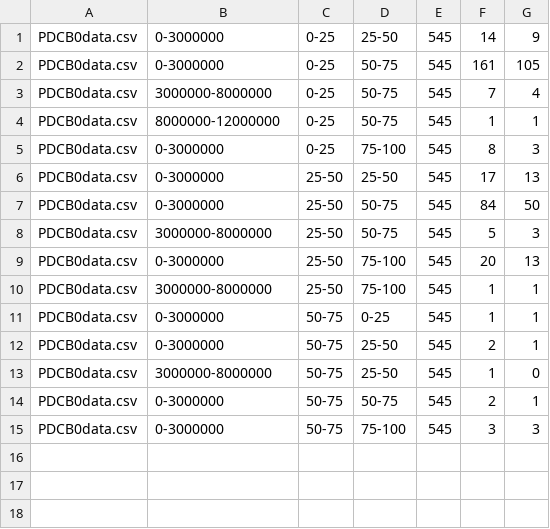
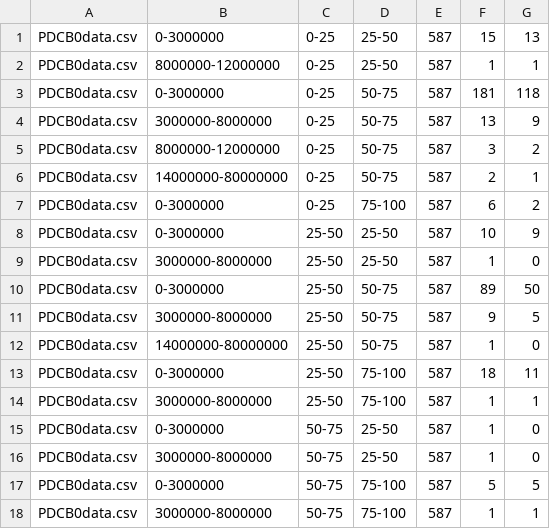
Before and after one commit to bentx/StockSpell, a CSV file: Results/analysis/PDCB0data.csv, drawn as a sheet.

```diff
--- a/Results/analysis/PDCB0data.csv
+++ b/Results/analysis/PDCB0data.csv
@@ -1,15 +1,18 @@
-PDCB0data.csv,0-3000000,0-25,25-50,545,14,9
-PDCB0data.csv,0-3000000,0-25,50-75,545,161,105
-PDCB0data.csv,3000000-8000000,0-25,50-75,545,7,4
-PDCB0data.csv,8000000-12000000,0-25,50-75,545,1,1
-PDCB0data.csv,0-3000000,0-25,75-100,545,8,3
-PDCB0data.csv,0-3000000,25-50,25-50,545,17,13
-PDCB0data.csv,0-3000000,25-50,50-75,545,84,50
-PDCB0data.csv,3000000-8000000,25-50,50-75,545,5,3
-PDCB0data.csv,0-3000000,25-50,75-100,545,20,13
-PDCB0data.csv,3000000-8000000,25-50,75-100,545,1,1
-PDCB0data.csv,0-3000000,50-75,0-25,545,1,1
-PDCB0data.csv,0-3000000,50-75,25-50,545,2,1
-PDCB0data.csv,3000000-8000000,50-75,25-50,545,1,0
-PDCB0data.csv,0-3000000,50-75,50-75,545,2,1
-PDCB0data.csv,0-3000000,50-75,75-100,545,3,3
+PDCB0data.csv,0-3000000,0-25,25-50,587,15,13
+PDCB0data.csv,8000000-12000000,0-25,25-50,587,1,1
+PDCB0data.csv,0-3000000,0-25,50-75,587,181,118
+PDCB0data.csv,3000000-8000000,0-25,50-75,587,13,9
+PDCB0data.csv,8000000-12000000,0-25,50-75,587,3,2
+PDCB0data.csv,14000000-80000000,0-25,50-75,587,2,1
+PDCB0data.csv,0-3000000,0-25,75-100,587,6,2
+PDCB0data.csv,0-3000000,25-50,25-50,587,10,9
+PDCB0data.csv,3000000-8000000,25-50,25-50,587,1,0
+PDCB0data.csv,0-3000000,25-50,50-75,587,89,50
+PDCB0data.csv,3000000-8000000,25-50,50-75,587,9,5
+PDCB0data.csv,14000000-80000000,25-50,50-75,587,1,0
+PDCB0data.csv,0-3000000,25-50,75-100,587,18,11
+PDCB0data.csv,3000000-8000000,25-50,75-100,587,1,1
+PDCB0data.csv,0-3000000,50-75,25-50,587,1,0
+PDCB0data.csv,3000000-8000000,50-75,25-50,587,1,0
+PDCB0data.csv,0-3000000,50-75,75-100,587,5,5
+PDCB0data.csv,3000000-8000000,50-75,75-100,587,1,1
```
Also changed, not shown: Results/analysis/PP0data.csv, Results/details/1WA10data.csv, 23 other files.
